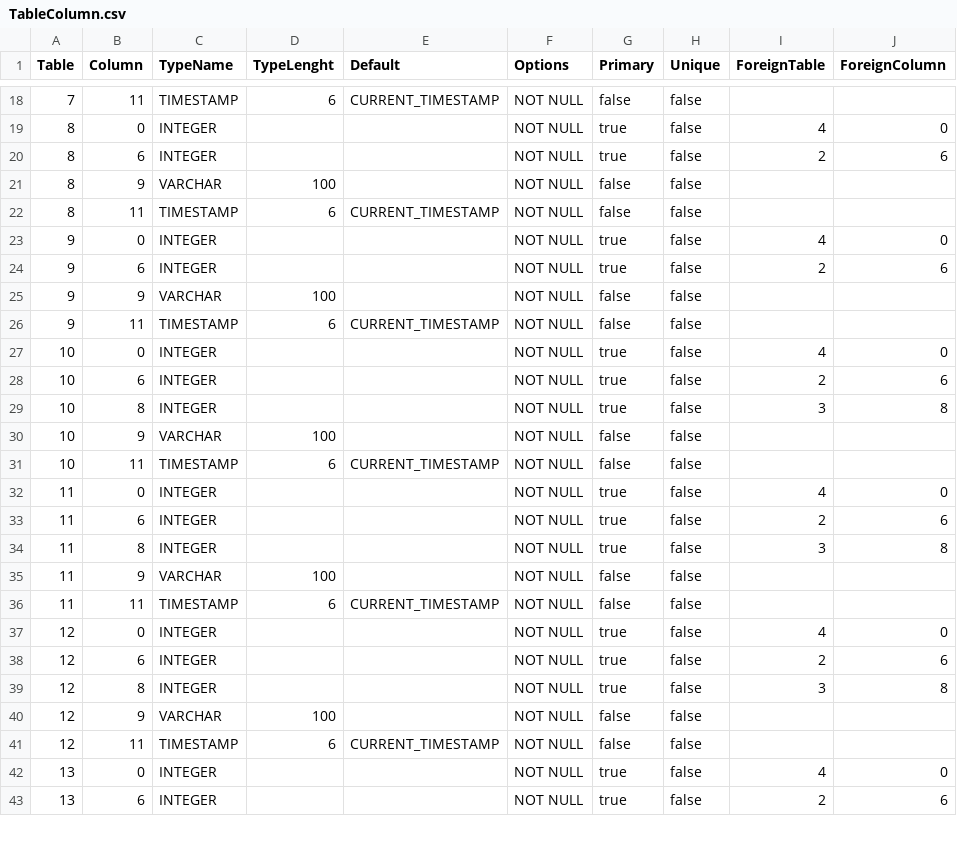
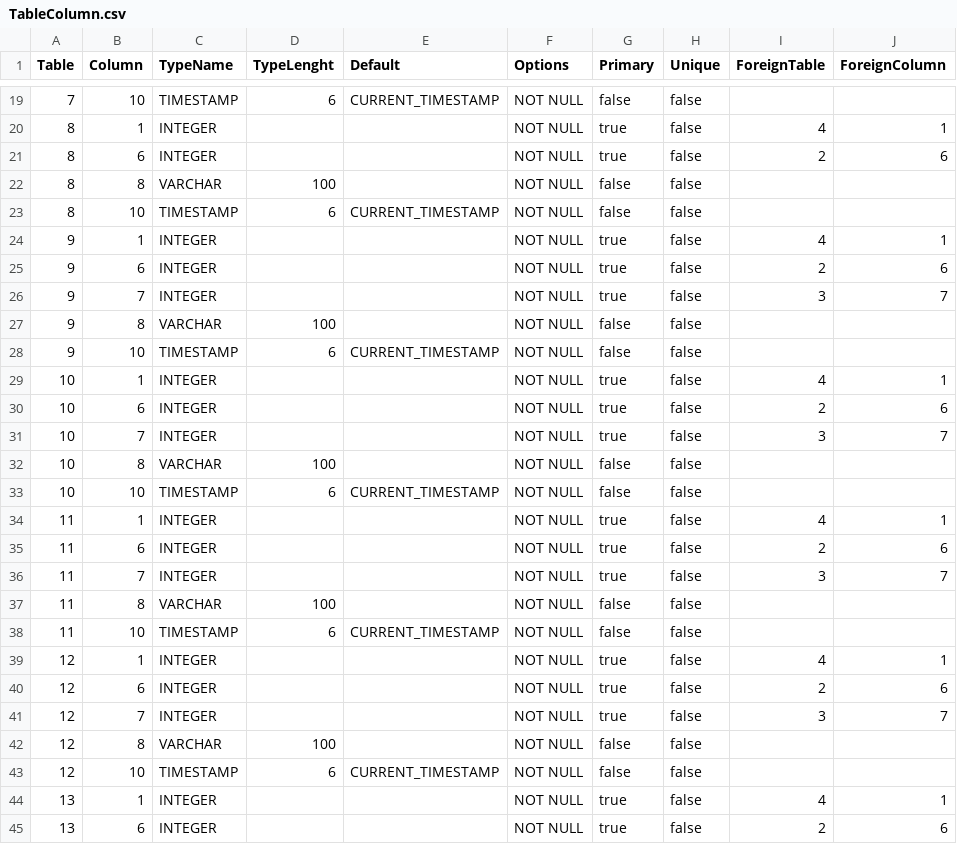
Before and after one commit to prrvchr/gContactOOo, a CSV file: gContactOOo/hsqldb/TableColumn.csv, drawn as a sheet; only a part is shown, gaps mark what is left out; the diff covers the shown part only.

```diff
--- a/gContactOOo/hsqldb/TableColumn.csv
+++ b/gContactOOo/hsqldb/TableColumn.csv
@@ -18,26 +19,27 @@ Table|Column|TypeName|TypeLenght|Default|Options|Primary|Unique|ForeignTable|For
-7|11|TIMESTAMP|6|CURRENT_TIMESTAMP|NOT NULL|false|false||
-8|0|INTEGER|||NOT NULL|true|false|4|0
+7|10|TIMESTAMP|6|CURRENT_TIMESTAMP|NOT NULL|false|false||
+8|1|INTEGER|||NOT NULL|true|false|4|1
 8|6|INTEGER|||NOT NULL|true|false|2|6
-8|9|VARCHAR|100||NOT NULL|false|false||
-8|11|TIMESTAMP|6|CURRENT_TIMESTAMP|NOT NULL|false|false||
-9|0|INTEGER|||NOT NULL|true|false|4|0
+8|8|VARCHAR|100||NOT NULL|false|false||
+8|10|TIMESTAMP|6|CURRENT_TIMESTAMP|NOT NULL|false|false||
+9|1|INTEGER|||NOT NULL|true|false|4|1
 9|6|INTEGER|||NOT NULL|true|false|2|6
-9|9|VARCHAR|100||NOT NULL|false|false||
-9|11|TIMESTAMP|6|CURRENT_TIMESTAMP|NOT NULL|false|false||
-10|0|INTEGER|||NOT NULL|true|false|4|0
+9|7|INTEGER|||NOT NULL|true|false|3|7
+9|8|VARCHAR|100||NOT NULL|false|false||
+9|10|TIMESTAMP|6|CURRENT_TIMESTAMP|NOT NULL|false|false||
+10|1|INTEGER|||NOT NULL|true|false|4|1
 10|6|INTEGER|||NOT NULL|true|false|2|6
-10|8|INTEGER|||NOT NULL|true|false|3|8
-10|9|VARCHAR|100||NOT NULL|false|false||
-10|11|TIMESTAMP|6|CURRENT_TIMESTAMP|NOT NULL|false|false||
-11|0|INTEGER|||NOT NULL|true|false|4|0
+10|7|INTEGER|||NOT NULL|true|false|3|7
+10|8|VARCHAR|100||NOT NULL|false|false||
+10|10|TIMESTAMP|6|CURRENT_TIMESTAMP|NOT NULL|false|false||
+11|1|INTEGER|||NOT NULL|true|false|4|1
 11|6|INTEGER|||NOT NULL|true|false|2|6
-11|8|INTEGER|||NOT NULL|true|false|3|8
-11|9|VARCHAR|100||NOT NULL|false|false||
-11|11|TIMESTAMP|6|CURRENT_TIMESTAMP|NOT NULL|false|false||
-12|0|INTEGER|||NOT NULL|true|false|4|0
+11|7|INTEGER|||NOT NULL|true|false|3|7
+11|8|VARCHAR|100||NOT NULL|false|false||
+11|10|TIMESTAMP|6|CURRENT_TIMESTAMP|NOT NULL|false|false||
+12|1|INTEGER|||NOT NULL|true|false|4|1
 12|6|INTEGER|||NOT NULL|true|false|2|6
-12|8|INTEGER|||NOT NULL|true|false|3|8
-12|9|VARCHAR|100||NOT NULL|false|false||
-12|11|TIMESTAMP|6|CURRENT_TIMESTAMP|NOT NULL|false|false||
-13|0|INTEGER|||NOT NULL|true|false|4|0
+12|7|INTEGER|||NOT NULL|true|false|3|7
+12|8|VARCHAR|100||NOT NULL|false|false||
+12|10|TIMESTAMP|6|CURRENT_TIMESTAMP|NOT NULL|false|false||
+13|1|INTEGER|||NOT NULL|true|false|4|1
 13|6|INTEGER|||NOT NULL|true|false|2|6
```
Also changed, not shown: 4 added rows, 8 removed rows and 35 edited cells elsewhere in this file, gContactOOo/hsqldb/Fields.csv, gContactOOo/hsqldb/Tables.csv, 17 other files.
